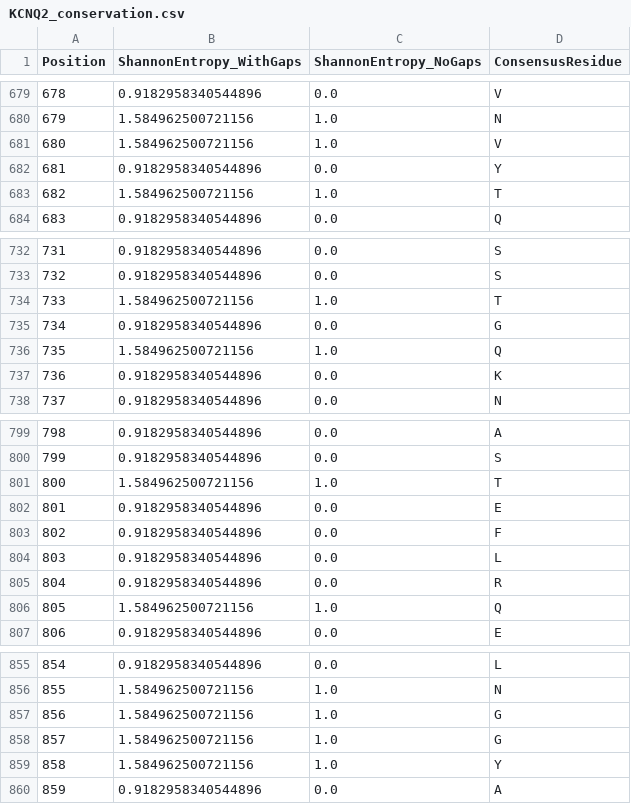
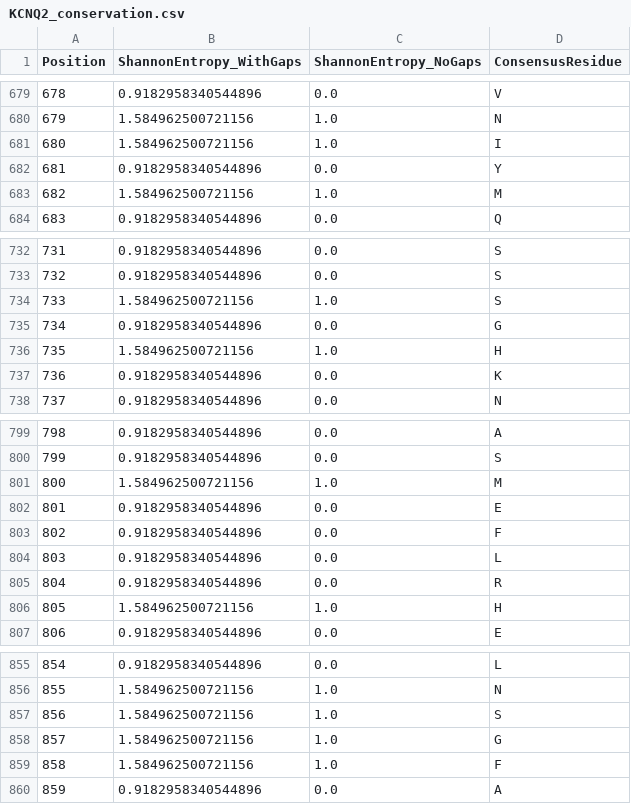
Before and after one commit to wperlichek/comparative-genomics-pipeline, a CSV file: data/output/conservation/KCNQ2_conservation.csv, drawn as a sheet; only a part is shown, gaps mark what is left out; the diff covers the shown part only.

```diff
--- a/data/output/conservation/KCNQ2_conservation.csv
+++ b/data/output/conservation/KCNQ2_conservation.csv
@@ -680,5 +680,5 @@ Position,ShannonEntropy_WithGaps,ShannonEntropy_NoGaps,ConsensusResidue
 679,1.584962500721156,1.0,N
-680,1.584962500721156,1.0,V
+680,1.584962500721156,1.0,I
 681,0.9182958340544896,0.0,Y
-682,1.584962500721156,1.0,T
+682,1.584962500721156,1.0,M
 683,0.9182958340544896,0.0,Q
@@ -733,5 +733,5 @@ Position,ShannonEntropy_WithGaps,ShannonEntropy_NoGaps,ConsensusResidue
 732,0.9182958340544896,0.0,S
-733,1.584962500721156,1.0,T
+733,1.584962500721156,1.0,S
 734,0.9182958340544896,0.0,G
-735,1.584962500721156,1.0,Q
+735,1.584962500721156,1.0,H
 736,0.9182958340544896,0.0,K
@@ -800,3 +800,3 @@ Position,ShannonEntropy_WithGaps,ShannonEntropy_NoGaps,ConsensusResidue
 799,0.9182958340544896,0.0,S
-800,1.584962500721156,1.0,T
+800,1.584962500721156,1.0,M
 801,0.9182958340544896,0.0,E
@@ -805,3 +805,3 @@ Position,ShannonEntropy_WithGaps,ShannonEntropy_NoGaps,ConsensusResidue
 804,0.9182958340544896,0.0,R
-805,1.584962500721156,1.0,Q
+805,1.584962500721156,1.0,H
 806,0.9182958340544896,0.0,E
@@ -856,5 +856,5 @@ Position,ShannonEntropy_WithGaps,ShannonEntropy_NoGaps,ConsensusResidue
 855,1.584962500721156,1.0,N
-856,1.584962500721156,1.0,G
+856,1.584962500721156,1.0,S
 857,1.584962500721156,1.0,G
-858,1.584962500721156,1.0,Y
+858,1.584962500721156,1.0,F
 859,0.9182958340544896,0.0,A
```
Also changed, not shown: 9 edited cells elsewhere in this file, data/output/conservation/CACNA1H_conservation.csv, data/output/conservation/GABRA1_conservation.csv, 10 other files.
